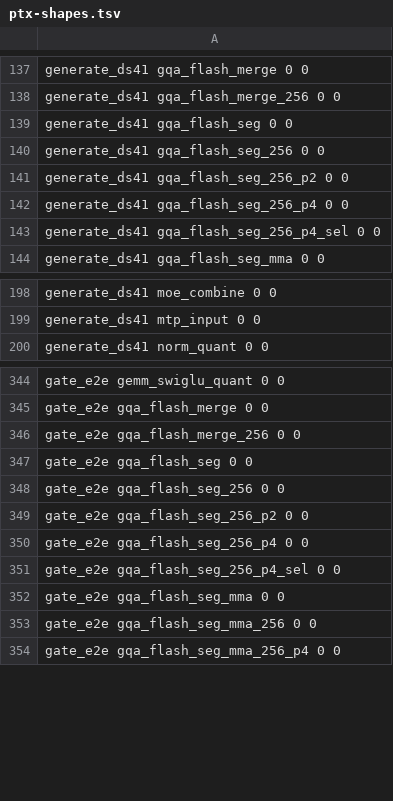
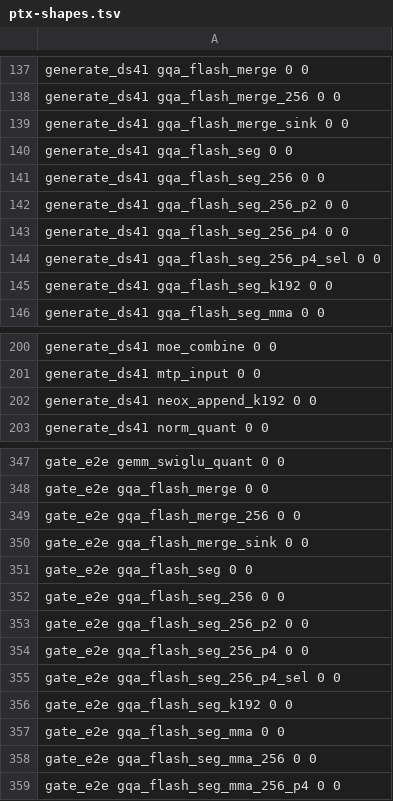
Before and after one commit to midagedev/bloomery, a TSV file: tools/ref/ptx-shapes.tsv, drawn as a sheet; only a part is shown, gaps mark what is left out; the diff covers the shown part only.

```diff
--- a/tools/ref/ptx-shapes.tsv
+++ b/tools/ref/ptx-shapes.tsv
@@ -138,2 +138,3 @@ generate_ds41   gqa_flash_merge                          0           0
 generate_ds41   gqa_flash_merge_256                      0           0
+generate_ds41   gqa_flash_merge_sink                     0           0
 generate_ds41   gqa_flash_seg                            0           0
@@ -143,2 +144,3 @@ generate_ds41   gqa_flash_seg_256_p4                     0           0
 generate_ds41   gqa_flash_seg_256_p4_sel                 0           0
+generate_ds41   gqa_flash_seg_k192                       0           0
 generate_ds41   gqa_flash_seg_mma                        0           0
@@ -199,2 +201,3 @@ generate_ds41   moe_combine                              0           0
 generate_ds41   mtp_input                                0           0
+generate_ds41   neox_append_k192                         0           0
 generate_ds41   norm_quant                               0           0
@@ -346,2 +349,3 @@ gate_e2e   gqa_flash_merge                          0           0
 gate_e2e   gqa_flash_merge_256                      0           0
+gate_e2e   gqa_flash_merge_sink                     0           0
 gate_e2e   gqa_flash_seg                            0           0
@@ -351,2 +355,3 @@ gate_e2e   gqa_flash_seg_256_p4                     0           0
 gate_e2e   gqa_flash_seg_256_p4_sel                 0           0
+gate_e2e   gqa_flash_seg_k192                       0           0
 gate_e2e   gqa_flash_seg_mma                        0           0
```
Also changed, not shown: 1 added row elsewhere in this file, 8 other files.
